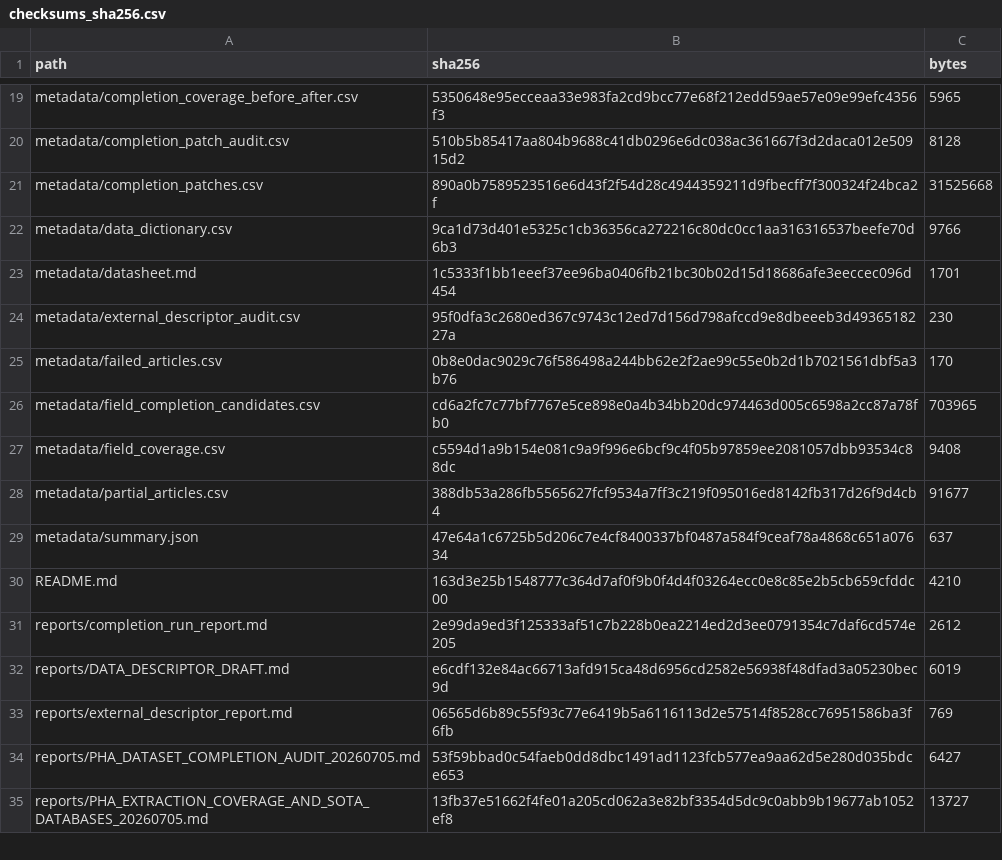
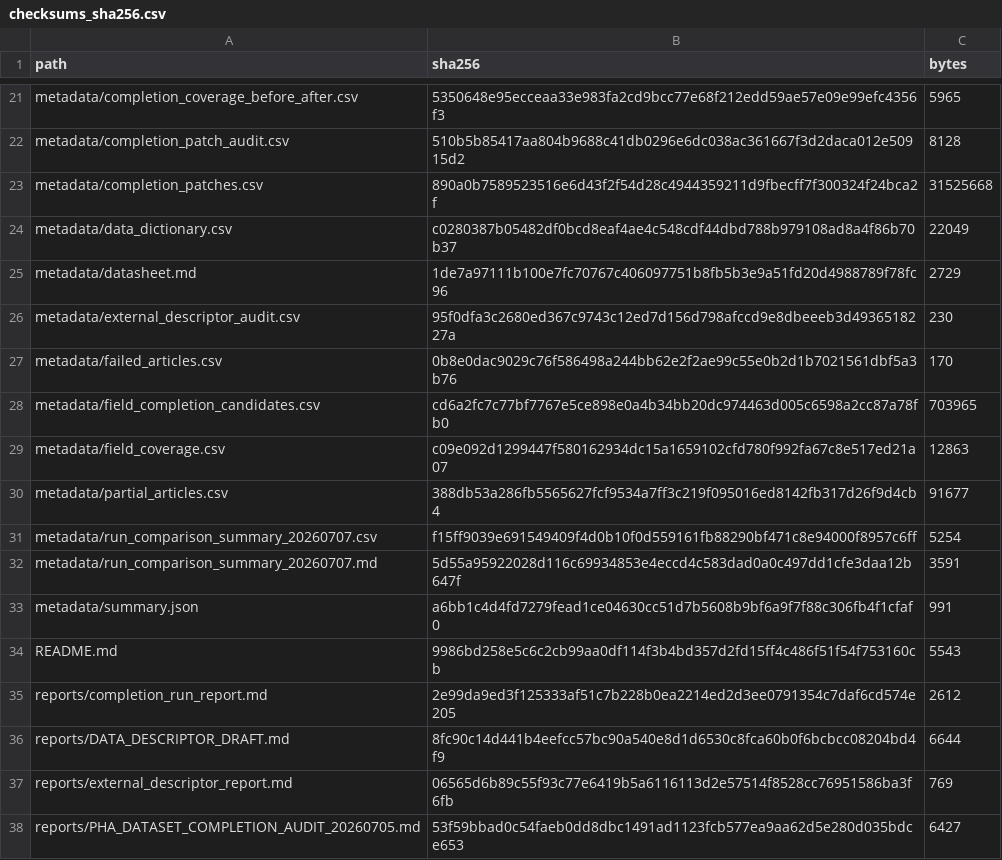
Before and after one commit to sunyrain/PHA, a CSV file: data/curated/pha_scientific_dataset_20260705/metadata/checksums_sha256.csv, drawn as a sheet; only a part is shown, gaps mark what is left out; the shorter side is filled out with more unchanged rows; the diff covers the shown part only.

```diff
--- a/data/curated/pha_scientific_dataset_20260705/metadata/checksums_sha256.csv
+++ b/data/curated/pha_scientific_dataset_20260705/metadata/checksums_sha256.csv
@@ -21,4 +23,4 @@
 "metadata/completion_patches.csv","890a0b7589523516e6d43f2f54d28c4944359211d9fbecff7f300324f24bca2f","31525668"
-"metadata/data_dictionary.csv","9ca1d73d401e5325c1cb36356ca272216c80dc0cc1aa316316537beefe70d6b3","9766"
-"metadata/datasheet.md","1c5333f1bb1eeef37ee96ba0406fb21bc30b02d15d18686afe3eeccec096d454","1701"
+"metadata/data_dictionary.csv","c0280387b05482df0bcd8eaf4ae4c548cdf44dbd788b979108ad8a4f86b70b37","22049"
+"metadata/datasheet.md","1de7a97111b100e7fc70767c406097751b8fb5b3e9a51fd20d4988789f78fc96","2729"
 "metadata/external_descriptor_audit.csv","95f0dfa3c2680ed367c9743c12ed7d156d798afccd9e8dbeeeb3d4936518227a","230"
@@ -26,8 +28,10 @@
 "metadata/field_completion_candidates.csv","cd6a2fc7c77bf7767e5ce898e0a4b34bb20dc974463d005c6598a2cc87a78fb0","703965"
-"metadata/field_coverage.csv","c5594d1a9b154e081c9a9f996e6bcf9c4f05b97859ee2081057dbb93534c88dc","9408"
+"metadata/field_coverage.csv","c09e092d1299447f580162934dc15a1659102cfd780f992fa67c8e517ed21a07","12863"
 "metadata/partial_articles.csv","388db53a286fb5565627fcf9534a7ff3c219f095016ed8142fb317d26f9d4cb4","91677"
-"metadata/summary.json","47e64a1c6725b5d206c7e4cf8400337bf0487a584f9ceaf78a4868c651a07634","637"
-"README.md","163d3e25b1548777c364d7af0f9b0f4d4f03264ecc0e8c85e2b5cb659cfddc00","4210"
+"metadata/run_comparison_summary_20260707.csv","f15ff9039e691549409f4d0b10f0d559161fb88290bf471c8e94000f8957c6ff","5254"
+"metadata/run_comparison_summary_20260707.md","5d55a95922028d116c69934853e4eccd4c583dad0a0c497dd1cfe3daa12b647f","3591"
+"metadata/summary.json","a6bb1c4d4fd7279fead1ce04630cc51d7b5608b9bf6a9f7f88c306fb4f1cfaf0","991"
+"README.md","9986bd258e5c6c2cb99aa0df114f3b4bd357d2fd15ff4c486f51f54f753160cb","5543"
 "reports/completion_run_report.md","2e99da9ed3f125333af51c7b228b0ea2214ed2d3ee0791354c7daf6cd574e205","2612"
-"reports/DATA_DESCRIPTOR_DRAFT.md","e6cdf132e84ac66713afd915ca48d6956cd2582e56938f48dfad3a05230bec9d","6019"
+"reports/DATA_DESCRIPTOR_DRAFT.md","8fc90c14d441b4eefcc57bc90a540e8d1d6530c8fca60b0f6bcbcc08204bd4f9","6644"
 "reports/external_descriptor_report.md","06565d6b89c55f93c77e6419b5a6116113d2e57514f8528cc76951586ba3f6fb","769"
```
Also changed, not shown: 2 added rows and 10 edited cells elsewhere in this file, data/curated/pha_scientific_dataset_20260705/data/field_tiers.csv, data/curated/pha_scientific_dataset_20260705/metadata/field_coverage.csv, 19 other files.
